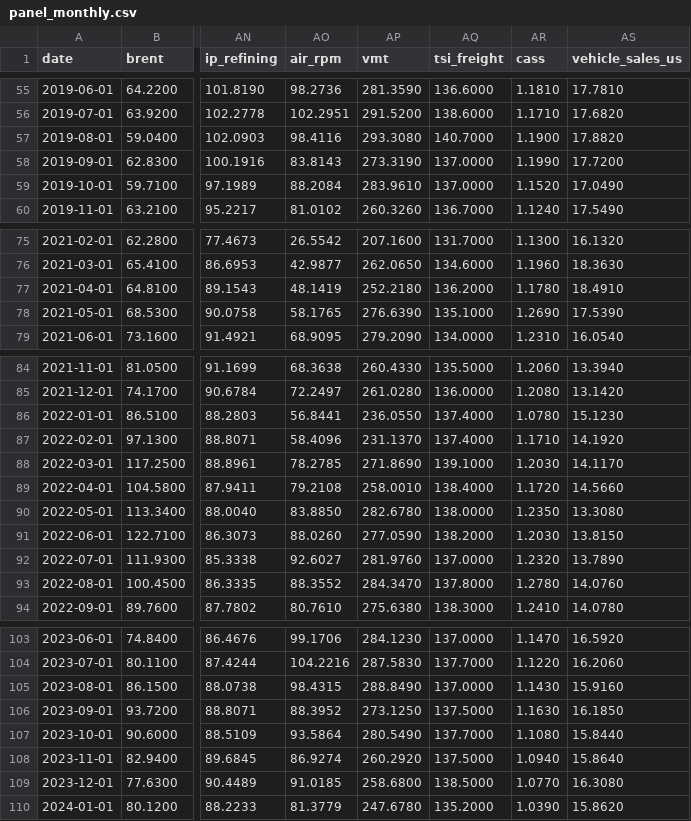
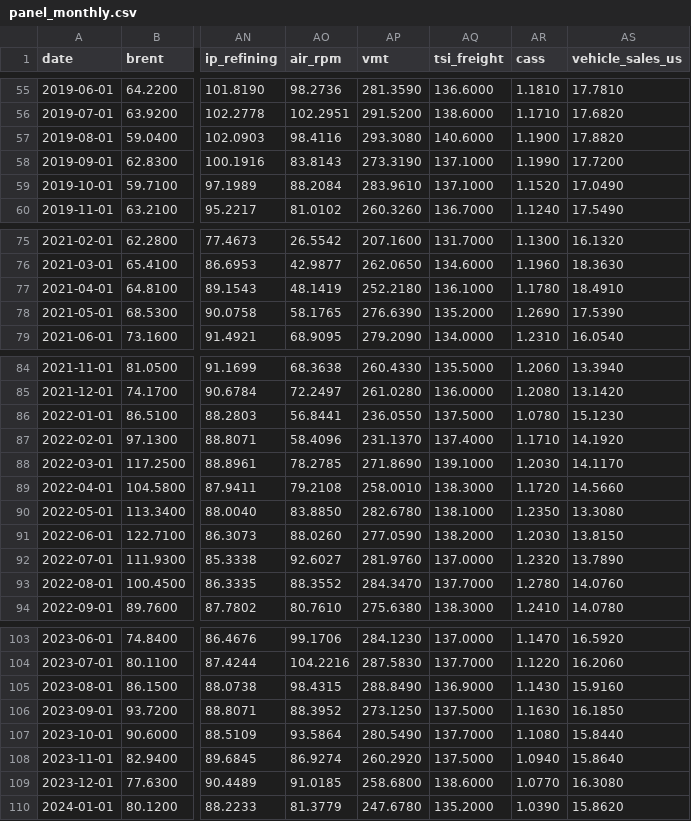
Before and after one commit to matiasputkonen/oljymalli, a CSV file: data/panel_monthly.csv, drawn as a sheet; only a part is shown, gaps mark what is left out; the diff covers the shown part only; the diff names each change by its address in the sheet, - before the commit and + after, or states it on an @@ line.

```diff
--- a/data/panel_monthly.csv
+++ b/data/panel_monthly.csv
-AQ57 (tsi_freight): 140.7000
+AQ57 (tsi_freight): 140.6000
-AQ58:AQ59 (tsi_freight): 137.0000
+AQ58:AQ59 (tsi_freight): 137.1000
-AQ77 (tsi_freight): 136.2000
+AQ77 (tsi_freight): 136.1000
-AQ78 (tsi_freight): 135.1000
+AQ78 (tsi_freight): 135.2000
-AQ86 (tsi_freight): 137.4000
+AQ86 (tsi_freight): 137.5000
-AQ89 (tsi_freight): 138.4000
+AQ89 (tsi_freight): 138.3000
-AQ90 (tsi_freight): 138.0000
+AQ90 (tsi_freight): 138.1000
-AQ93 (tsi_freight): 137.8000
+AQ93 (tsi_freight): 137.7000
-AQ105 (tsi_freight): 137.0000
+AQ105 (tsi_freight): 136.9000
-AQ109 (tsi_freight): 138.5000
+AQ109 (tsi_freight): 138.6000
```
Also changed, not shown: 22 edited cells elsewhere in this file, data/forecast_log.csv, data/raw/fred_AirRPM.csv, 12 other files.
